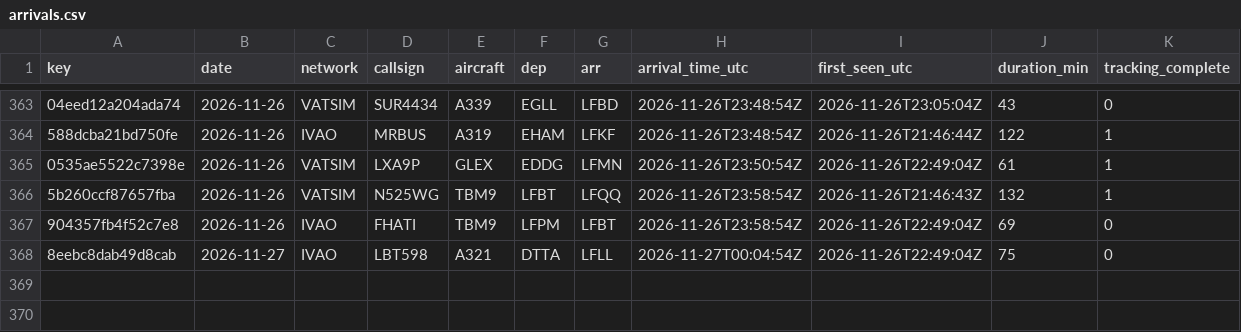
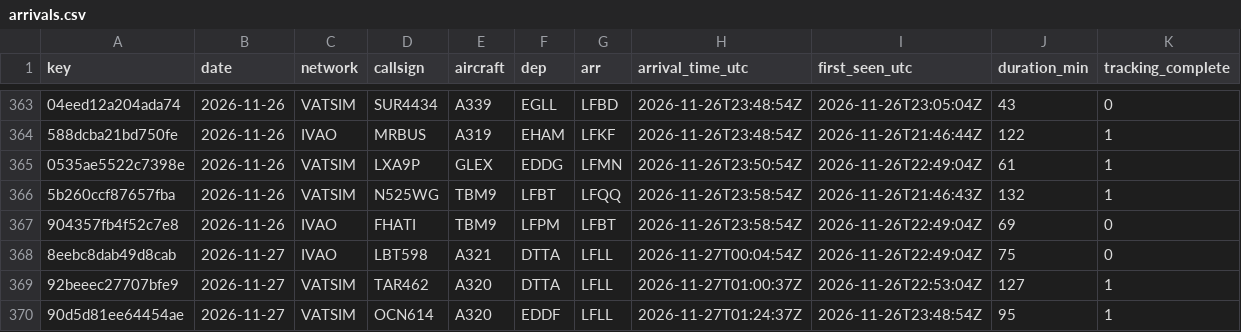
Before and after one commit to kknakvirtualairlines-debug/vols-collector, a CSV file: arrivals.csv, drawn as a sheet; only a part is shown, gaps mark what is left out; the diff names each change by its address in the sheet, - before the commit and + after, or states it on an @@ line.

```diff
--- a/arrivals.csv
+++ b/arrivals.csv
+row 369: 92beeec27707bfe9 | 2026-11-27 | VATSIM | TAR462 | A320 | DTTA | LFLL | 2026-11-27T01:00:37Z | 2026-11-26T22:53:04Z | 127 | 1
+row 370: 90d5d81ee64454ae | 2026-11-27 | VATSIM | OCN614 | A320 | EDDF | LFLL | 2026-11-27T01:24:37Z | 2026-11-26T23:48:54Z | 95 | 1
```
Also changed, not shown: 1 other file.
